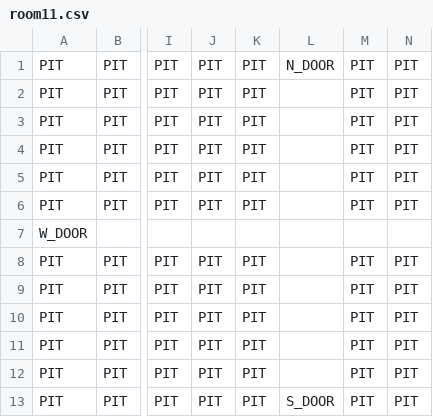
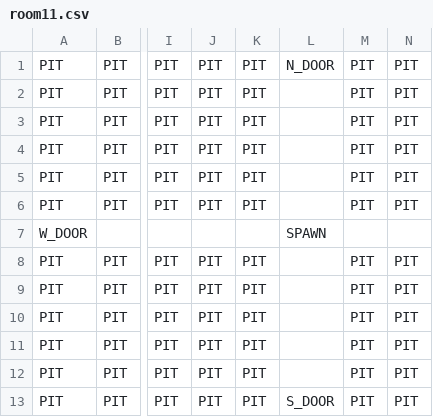
Before and after one commit to Callilf/tactical-journey, a CSV file: android/assets/data/rooms/room11.csv, drawn as a sheet; only a part is shown, gaps mark what is left out; the diff names each change by its address in the sheet, - before the commit and + after, or states it on an @@ line.

```diff
--- a/android/assets/data/rooms/room11.csv
+++ b/android/assets/data/rooms/room11.csv
-L7: (empty)
+L7: SPAWN
```
Also changed, not shown: 6 other files.
